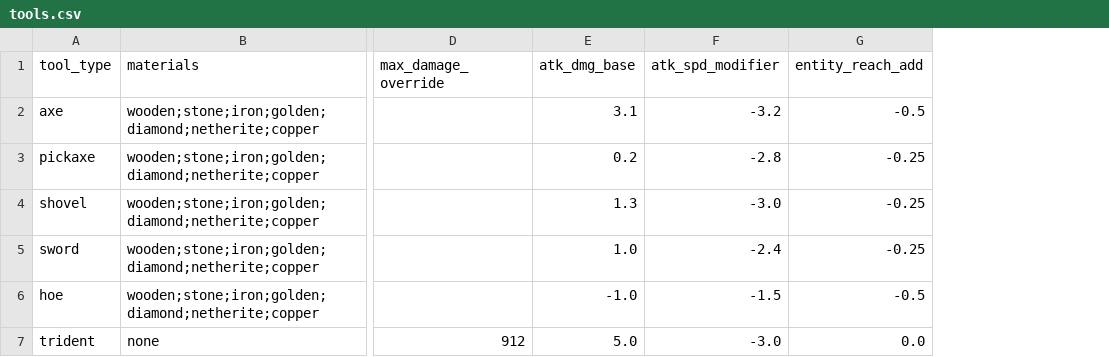
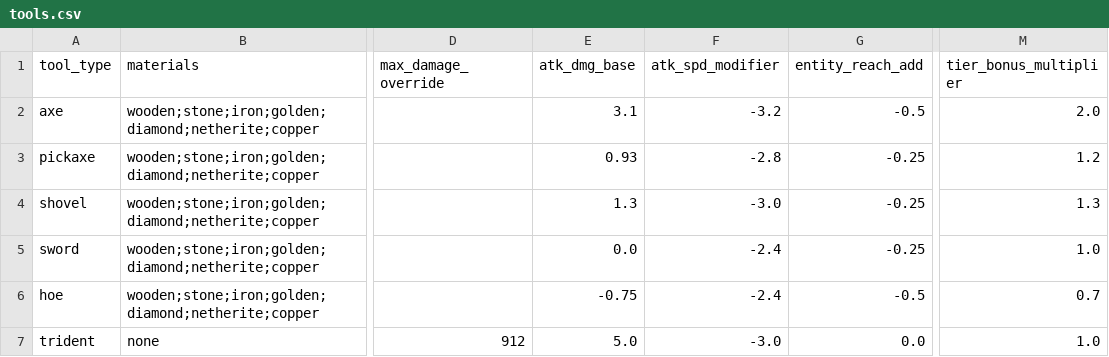
Before and after one commit to Insane96/InsaneSurvivalOverhaul, a CSV file: src/main/resources/integrated_packs/tools_and_weapons_rework/scripts/tools.csv, drawn as a sheet; only a part is shown, gaps mark what is left out; the diff names each change by its address in the sheet, - before the commit and + after, or states it on an @@ line.

Commit message:
Tools and Weapons Rework

```diff
--- a/src/main/resources/integrated_packs/tools_and_weapons_rework/scripts/tools.csv
+++ b/src/main/resources/integrated_packs/tools_and_weapons_rework/scripts/tools.csv
+column M (tier_bonus_multiplier), rows 2-7: 2.0 | 1.2 | 1.3 | 1.0 | 0.7 | 1.0
-E3 (atk_dmg_base): 0.2
+E3 (atk_dmg_base): 0.93
-E5 (atk_dmg_base): 1.0
+E5 (atk_dmg_base): 0.0
-E6 (atk_dmg_base): -1.0
+E6 (atk_dmg_base): -0.75
-F6 (atk_spd_modifier): -1.5
+F6 (atk_spd_modifier): -2.4
```
Also changed, not shown: src/main/resources/integrated_packs/tools_and_weapons_rework/scripts/materials.csv, 38 other files.
